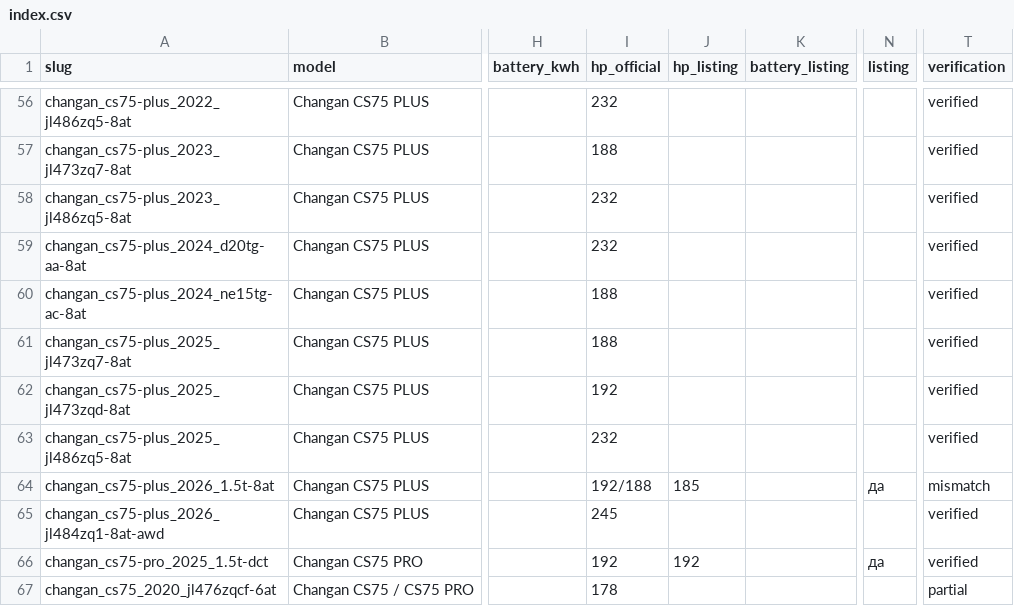
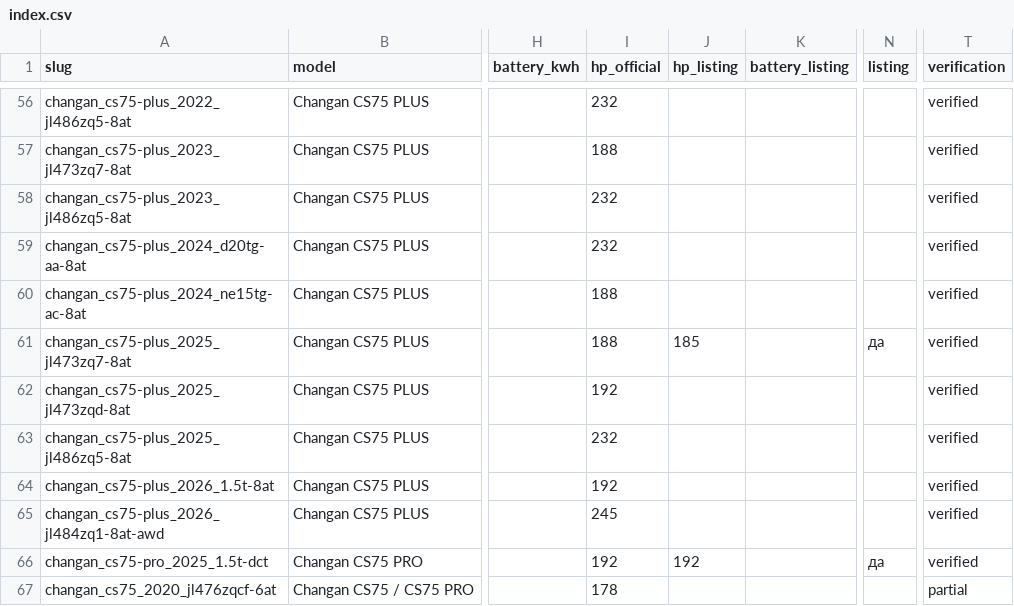
Before and after one commit to bomba1112/AutoExpert, a CSV file: catalog/index.csv, drawn as a sheet; only a part is shown, gaps mark what is left out; the diff names each change by its address in the sheet, - before the commit and + after, or states it on an @@ line.

```diff
--- a/catalog/index.csv
+++ b/catalog/index.csv
-J61 (hp_listing): (empty)
+J61 (hp_listing): 185
-N61 (listing): (empty)
+N61 (listing): да
-I64 (hp_official): 192/188
+I64 (hp_official): 192
-J64 (hp_listing): 185
+J64 (hp_listing): (empty)
-N64 (listing): да
+N64 (listing): (empty)
-T64 (verification): mismatch
+T64 (verification): verified
```
Also changed, not shown: 4 other files.
